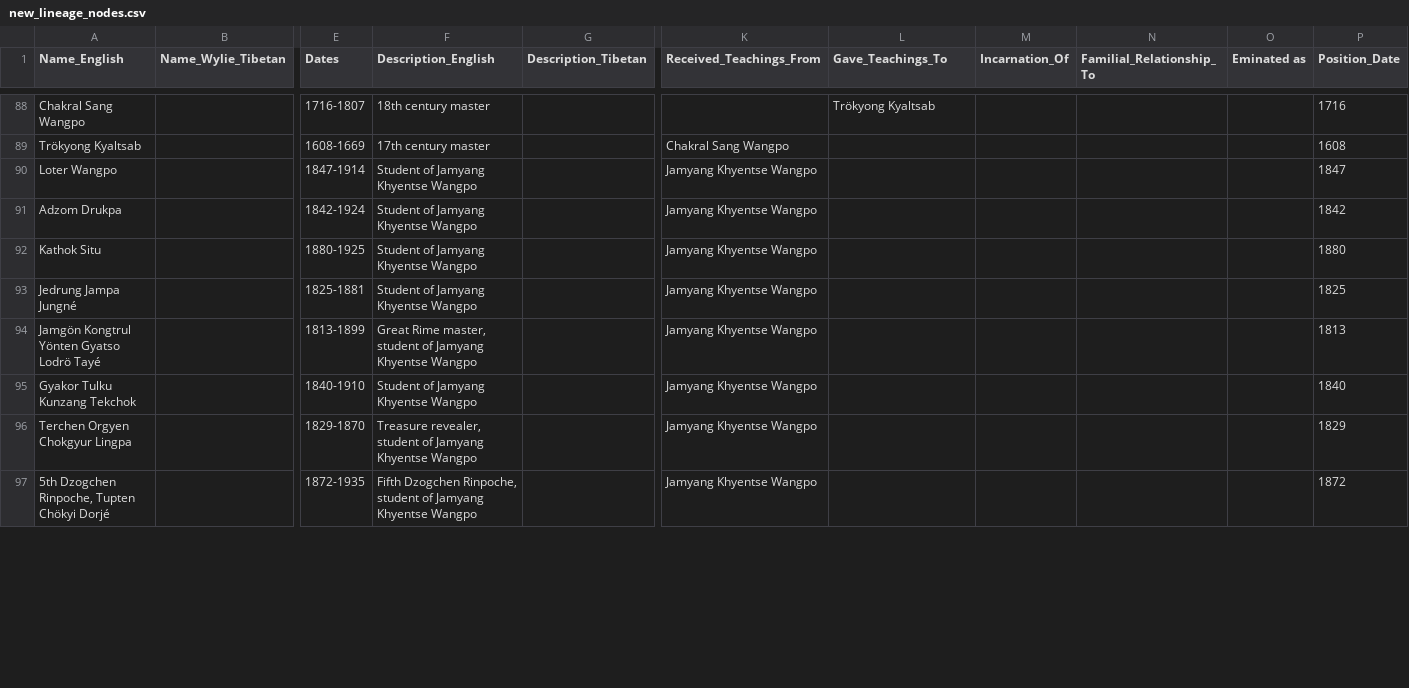
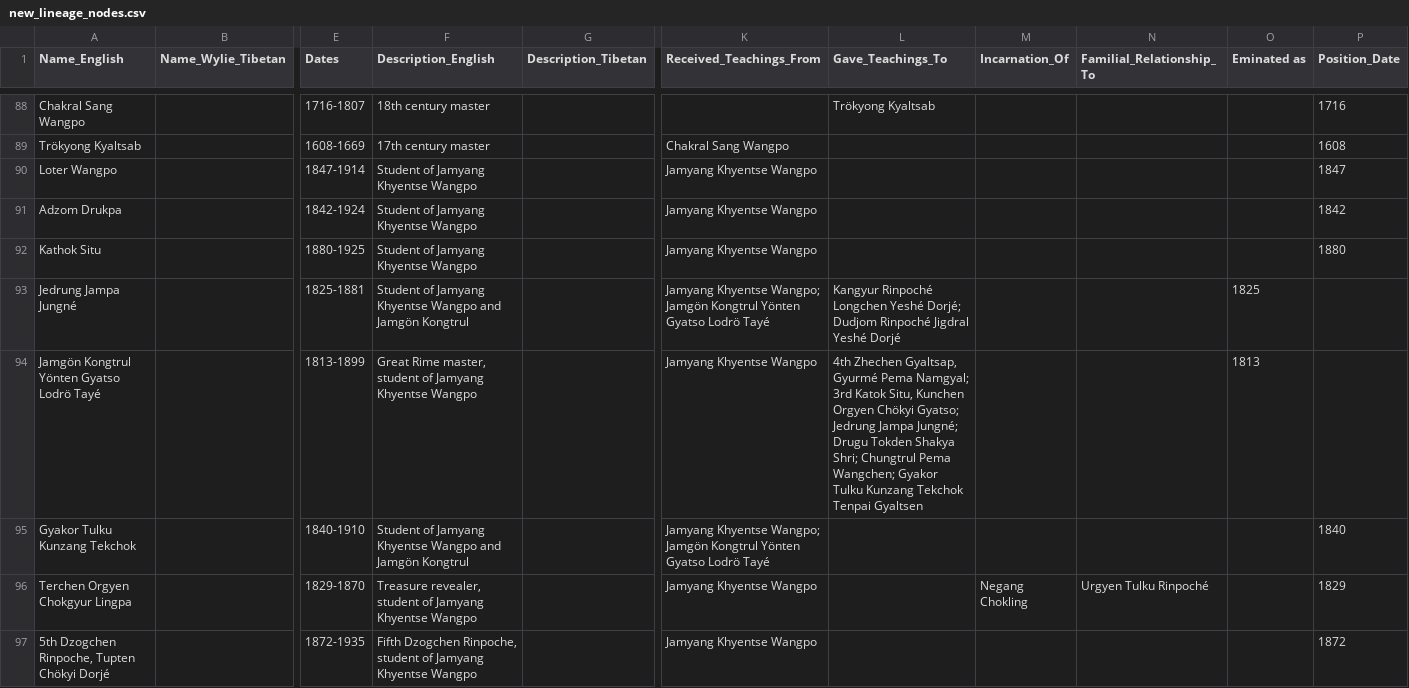
Before and after one commit to aftab-h/buddhist-lineage-tree-for-web, a CSV file: data/new_lineage_nodes.csv, drawn as a sheet; only a part is shown, gaps mark what is left out; the diff covers the shown part only; the diff names each change by its address in the sheet, - before the commit and + after, or states it on an @@ line.

Commit message:
updated csv

```diff
--- a/data/new_lineage_nodes.csv
+++ b/data/new_lineage_nodes.csv
-F93 (Description_English): Student of Jamyang Khyentse Wangpo
+F93 (Description_English): Student of Jamyang Khyentse Wangpo and Jamgön Kongtrul
-K93 (Received_Teachings_From): Jamyang Khyentse Wangpo
+K93 (Received_Teachings_From): Jamyang Khyentse Wangpo; Jamgön Kongtrul Yönten Gyatso Lodrö Tayé
-L93 (Gave_Teachings_To): (empty)
+L93 (Gave_Teachings_To): Kangyur Rinpoché Longchen Yeshé Dorjé; Dudjom Rinpoché Jigdral Yeshé Dorjé
-O93 (Eminated as): (empty)
+O93 (Eminated as): 1825
-P93 (Position_Date): 1825
+P93 (Position_Date): (empty)
-L94 (Gave_Teachings_To): (empty)
+L94 (Gave_Teachings_To): 4th Zhechen Gyaltsap, Gyurmé Pema Namgyal; 3rd Katok Situ, Kunchen Orgyen Chökyi Gyatso; Jedrung Jampa Jungné; Drugu Tokden Shakya Shri; Chungtrul Pema Wangchen; Gyakor Tulku Kunzang Tekchok Tenpai Gyaltsen
-O94 (Eminated as): (empty)
+O94 (Eminated as): 1813
-P94 (Position_Date): 1813
+P94 (Position_Date): (empty)
-F95 (Description_English): Student of Jamyang Khyentse Wangpo
+F95 (Description_English): Student of Jamyang Khyentse Wangpo and Jamgön Kongtrul
-K95 (Received_Teachings_From): Jamyang Khyentse Wangpo
+K95 (Received_Teachings_From): Jamyang Khyentse Wangpo; Jamgön Kongtrul Yönten Gyatso Lodrö Tayé
-M96 (Incarnation_Of): (empty)
+M96 (Incarnation_Of): Negang Chokling
-N96 (Familial_Relationship_To): (empty)
+N96 (Familial_Relationship_To): Urgyen Tulku Rinpoché
```
Also changed, not shown: 9 added rows and 13 edited cells elsewhere in this file.
